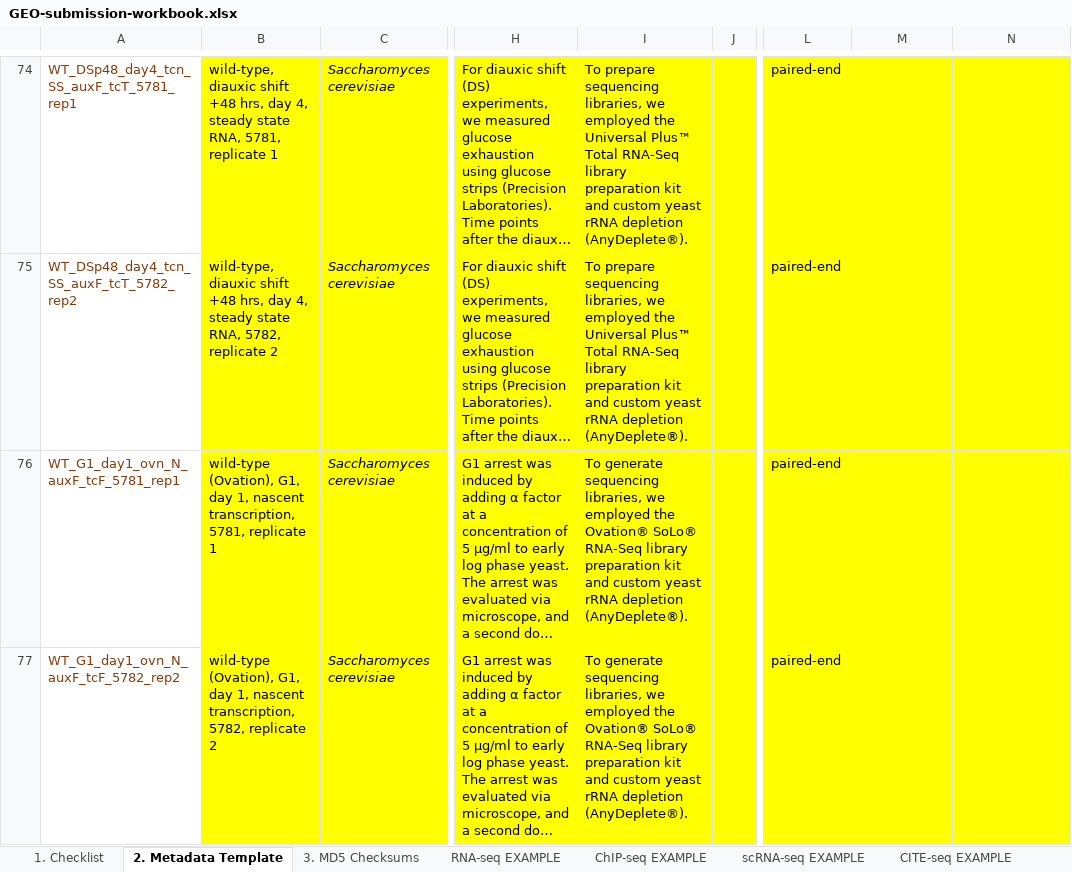
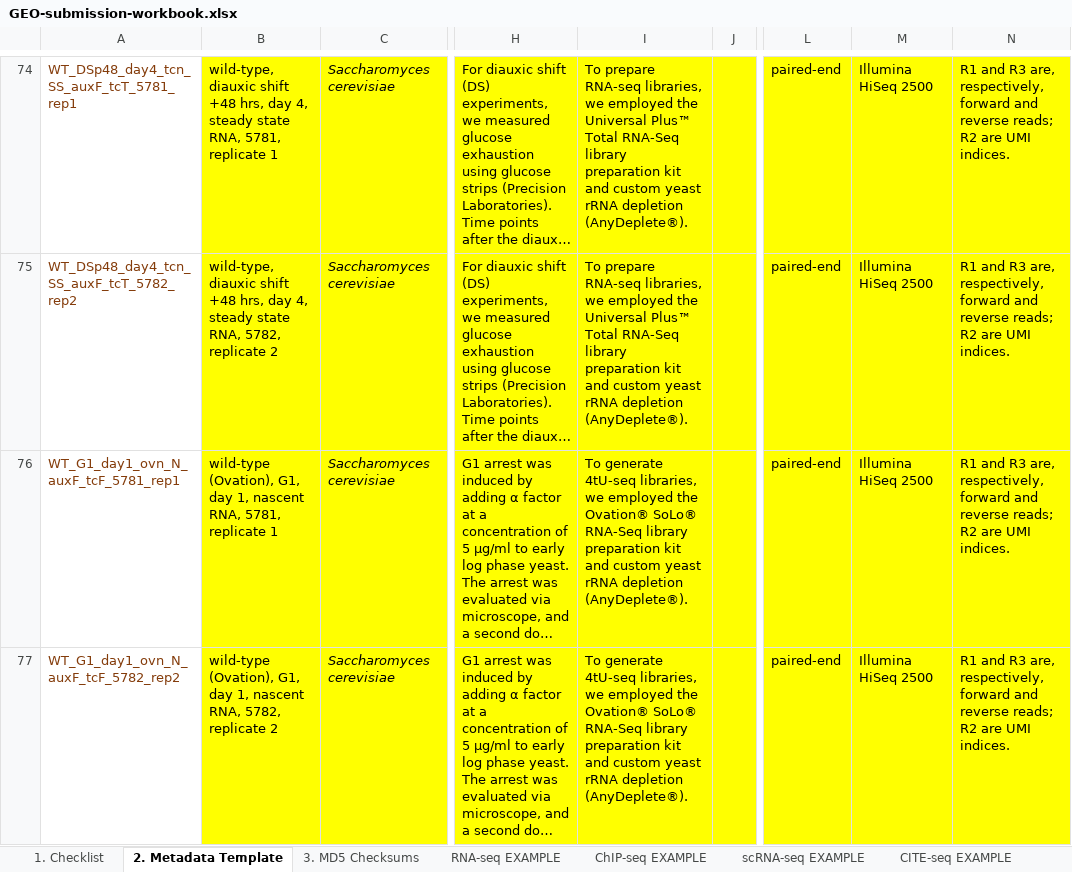
Before and after one commit to kalavattam/2023_Greenlaw-et-al, an Excel workbook: results/2023-0215/notebook/GEO-submission-workbook.xlsx, sheet 2. Metadata Template, drawn as a sheet; only a part is shown, gaps mark what is left out; long unchanged cells end in …; values as stored, in another font and other column widths than the file's, no borders; charts and pictures and conditional formats not drawn; the diff covers the shown part only; the diff names each change by its address in the sheet, - before the commit and + after, or states it on an @@ line.

Commit message:
Further updates to the GEO submission workbook

```diff
--- a/results/2023-0215/notebook/GEO-submission-workbook.xlsx (sheet 2. Metadata Template)
+++ b/results/2023-0215/notebook/GEO-submission-workbook.xlsx (sheet 2. Metadata Template)
-I74:I75: To prepare sequencing libraries, we…
+I74:I75: To prepare RNA-seq libraries, we…
-M74:M77: (empty)
+M74:M77: Illumina HiSeq 2500
-N74:N77: (empty)
+N74:N77: R1 and R3 are, respectively, forward and reverse reads; R2 are UMI indices.
-B76: …1, nascent transcription, 5781, replicate…
+B76: …1, nascent RNA, 5781, replicate…
-I76:I77: To generate sequencing libraries, we…
+I76:I77: To generate 4tU-seq libraries, we…
-B77: …1, nascent transcription, 5782, replicate…
+B77: …1, nascent RNA, 5782, replicate…
```
Also changed, not shown: 141 edited cells elsewhere in this sheet.
